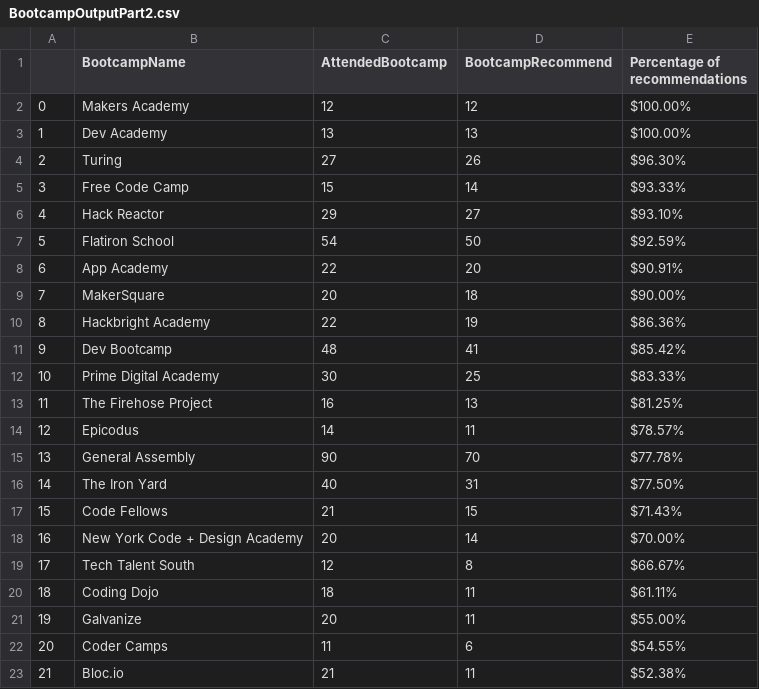
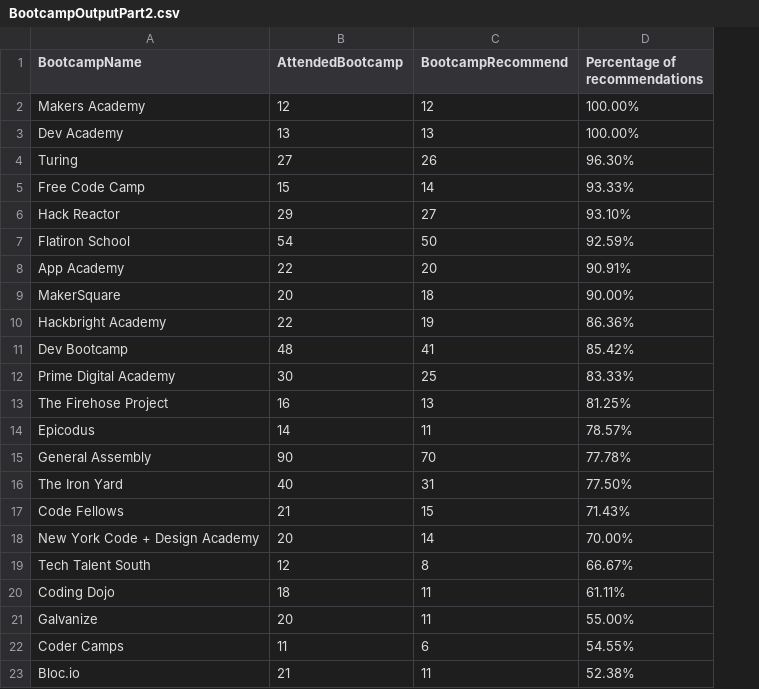
Before and after one commit to nswehli/NSwehli_GW_HW, a CSV file: 04-Pandas/Homework/Part-1/Pandas_Mini_Project_Task_B/output/BootcampOutputPart2.csv, drawn as a sheet; removed rows and columns are numbered as before the commit, all else as after; the diff names each change by its address in the sheet, - before the commit and + after, or states it on an @@ line.

Commit message:
Pandas Homework submission

```diff
--- a/04-Pandas/Homework/Part-1/Pandas_Mini_Project_Task_B/output/BootcampOutputPart2.csv
+++ b/04-Pandas/Homework/Part-1/Pandas_Mini_Project_Task_B/output/BootcampOutputPart2.csv
-column A, rows 2-23: 0 | 1 | 2 | 3 | 4 | 5 | 6 | 7 | 8 | 9 | 10 | 11 | 12 | 13 | 14 | 15 | 16 | 17 | 18 | 19 | 20 | 21
-D2:D3 (Percentage of recommendations): $100.00%
+D2:D3 (Percentage of recommendations): 100.00%
-D4 (Percentage of recommendations): $96.30%
+D4 (Percentage of recommendations): 96.30%
-D5 (Percentage of recommendations): $93.33%
+D5 (Percentage of recommendations): 93.33%
-D6 (Percentage of recommendations): $93.10%
+D6 (Percentage of recommendations): 93.10%
-D7 (Percentage of recommendations): $92.59%
+D7 (Percentage of recommendations): 92.59%
-D8 (Percentage of recommendations): $90.91%
+D8 (Percentage of recommendations): 90.91%
-D9 (Percentage of recommendations): $90.00%
+D9 (Percentage of recommendations): 90.00%
-D10 (Percentage of recommendations): $86.36%
+D10 (Percentage of recommendations): 86.36%
-D11 (Percentage of recommendations): $85.42%
+D11 (Percentage of recommendations): 85.42%
-D12 (Percentage of recommendations): $83.33%
+D12 (Percentage of recommendations): 83.33%
-D13 (Percentage of recommendations): $81.25%
+D13 (Percentage of recommendations): 81.25%
-D14 (Percentage of recommendations): $78.57%
+D14 (Percentage of recommendations): 78.57%
-D15 (Percentage of recommendations): $77.78%
+D15 (Percentage of recommendations): 77.78%
-D16 (Percentage of recommendations): $77.50%
+D16 (Percentage of recommendations): 77.50%
-D17 (Percentage of recommendations): $71.43%
+D17 (Percentage of recommendations): 71.43%
-D18 (Percentage of recommendations): $70.00%
+D18 (Percentage of recommendations): 70.00%
-D19 (Percentage of recommendations): $66.67%
+D19 (Percentage of recommendations): 66.67%
-D20 (Percentage of recommendations): $61.11%
+D20 (Percentage of recommendations): 61.11%
-D21 (Percentage of recommendations): $55.00%
+D21 (Percentage of recommendations): 55.00%
-D22 (Percentage of recommendations): $54.55%
+D22 (Percentage of recommendations): 54.55%
-D23 (Percentage of recommendations): $52.38%
+D23 (Percentage of recommendations): 52.38%
```
Also changed, not shown: 57 other files.
